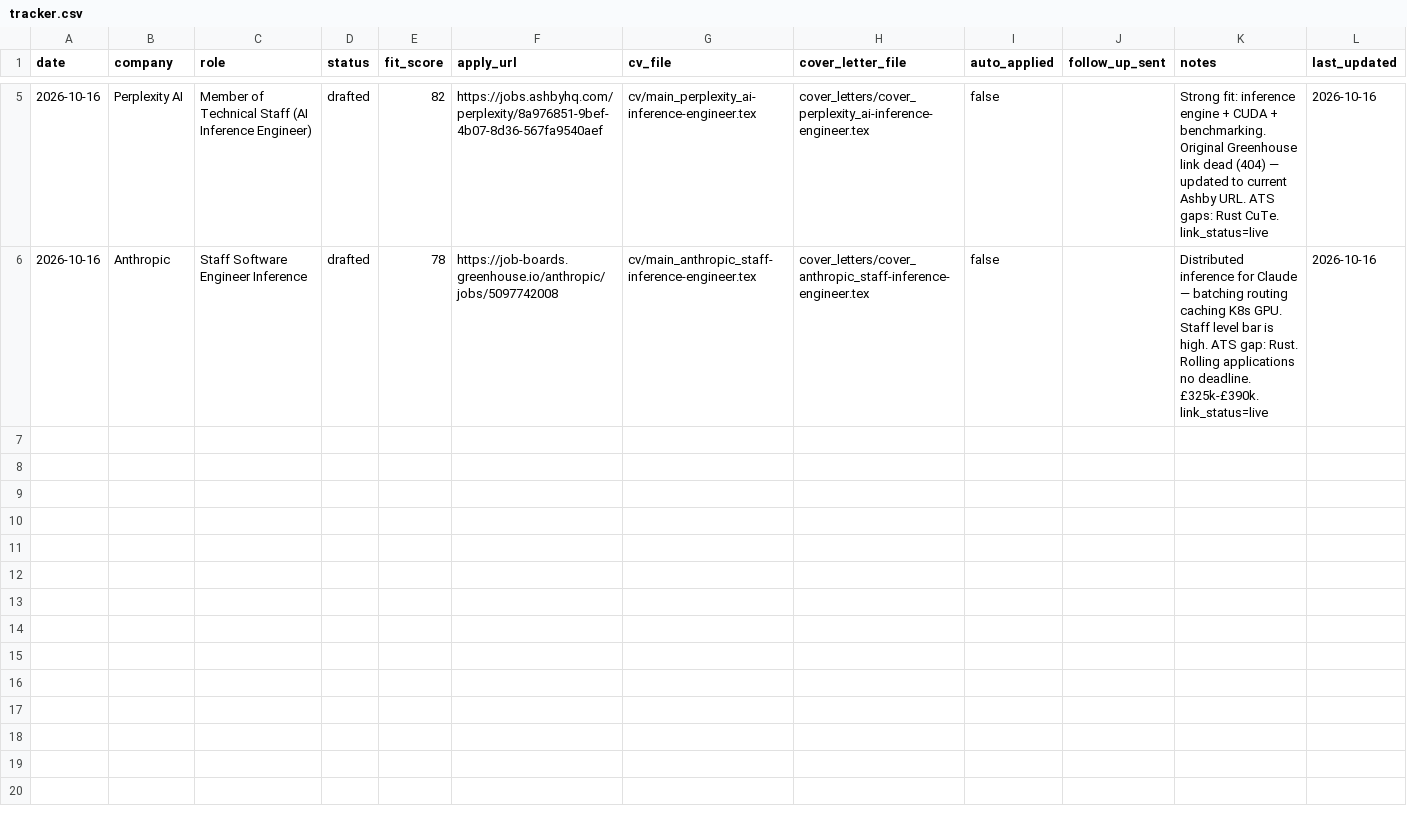
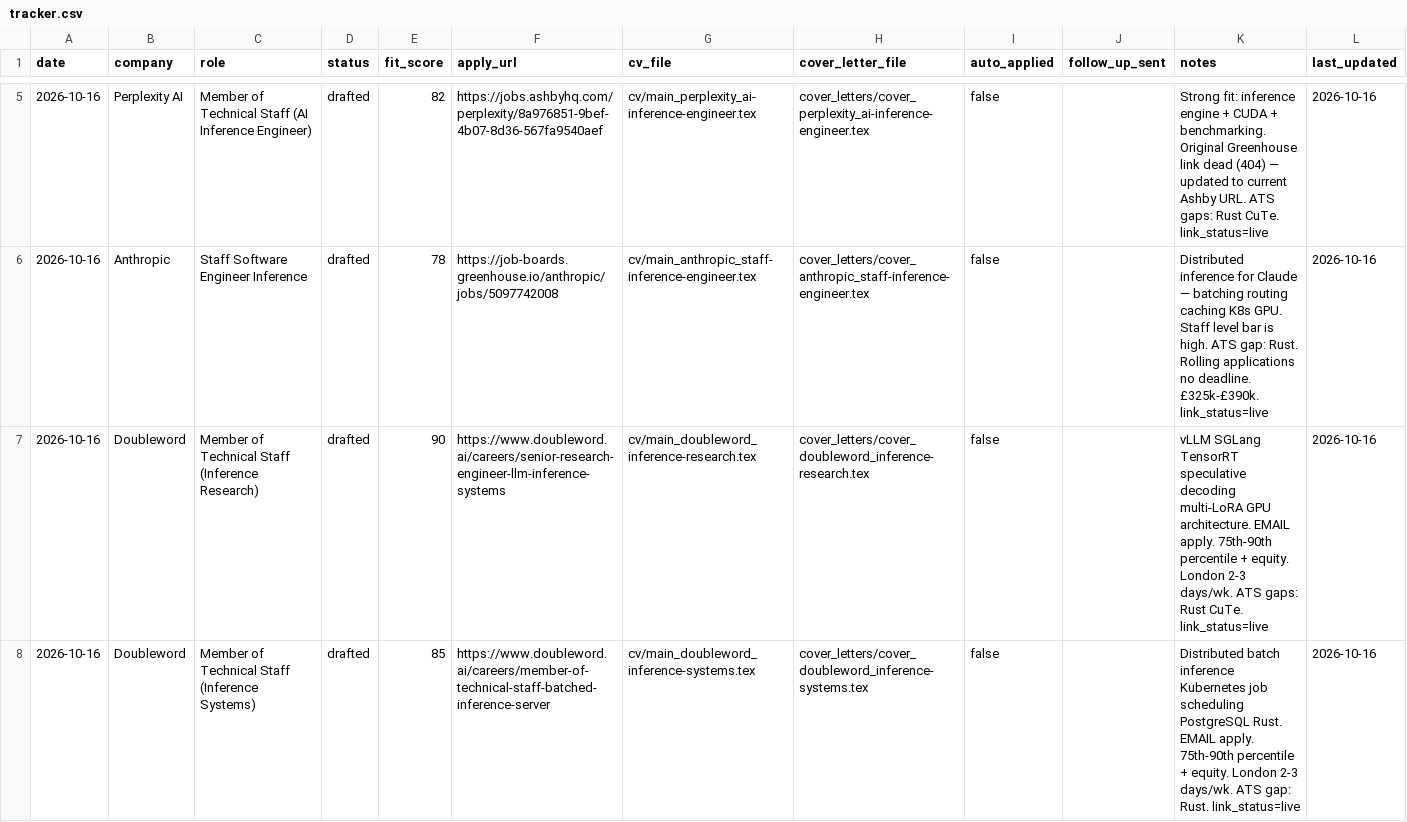
Before and after one commit to AyeniOluwatosinOlawale/job-applications, a CSV file: tracker.csv, drawn as a sheet; only a part is shown, gaps mark what is left out; the diff names each change by its address in the sheet, - before the commit and + after, or states it on an @@ line.

Commit message:
feat: add Doubleword roles + link validation rule

```diff
--- a/tracker.csv
+++ b/tracker.csv
+row 7: 2026-10-16 | Doubleword | Member of Technical Staff (Inference Research) | drafted | 90 | https://www.doubleword.ai/careers/senior-research-engineer-llm-inference-systems | cv/main_doubleword_inference-research.tex | cover_letters/cover_doubleword_inference-research.tex | false |  | vLLM SGLang TensorRT speculative decoding multi-LoRA GPU architecture. EMAIL apply. 75th-90th percentile + equity. London 2-3 days/wk. ATS gaps: Rust CuTe. link_status=live | 2026-10-16
+row 8: 2026-10-16 | Doubleword | Member of Technical Staff (Inference Systems) | drafted | 85 | https://www.doubleword.ai/careers/member-of-technical-staff-batched-inference-server | cv/main_doubleword_inference-systems.tex | cover_letters/cover_doubleword_inference-systems.tex | false |  | Distributed batch inference Kubernetes job scheduling PostgreSQL Rust. EMAIL apply. 75th-90th percentile + equity. London 2-3 days/wk. ATS gap: Rust. link_status=live | 2026-10-16
```
Also changed, not shown: 5 other files.
